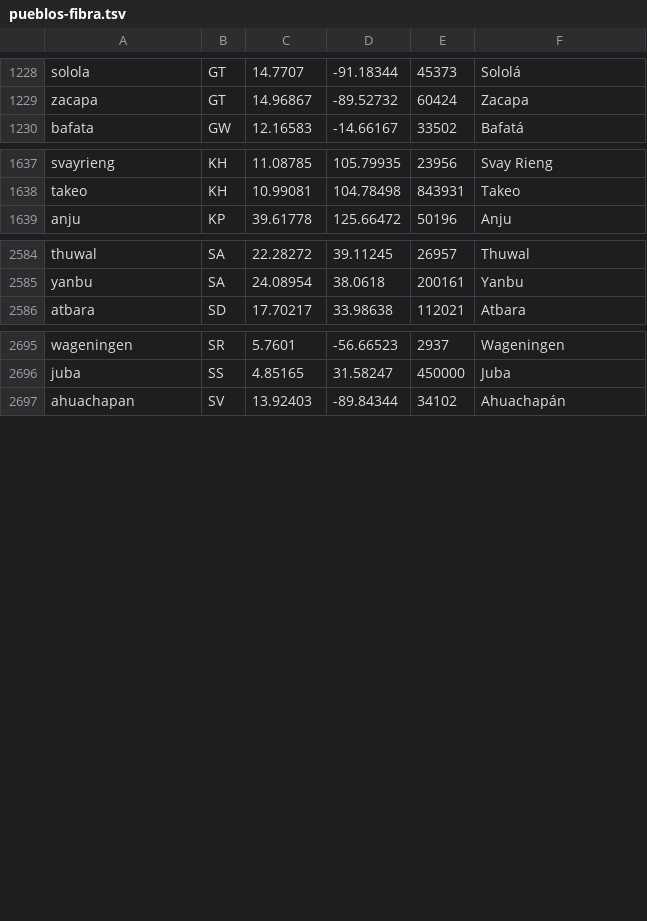
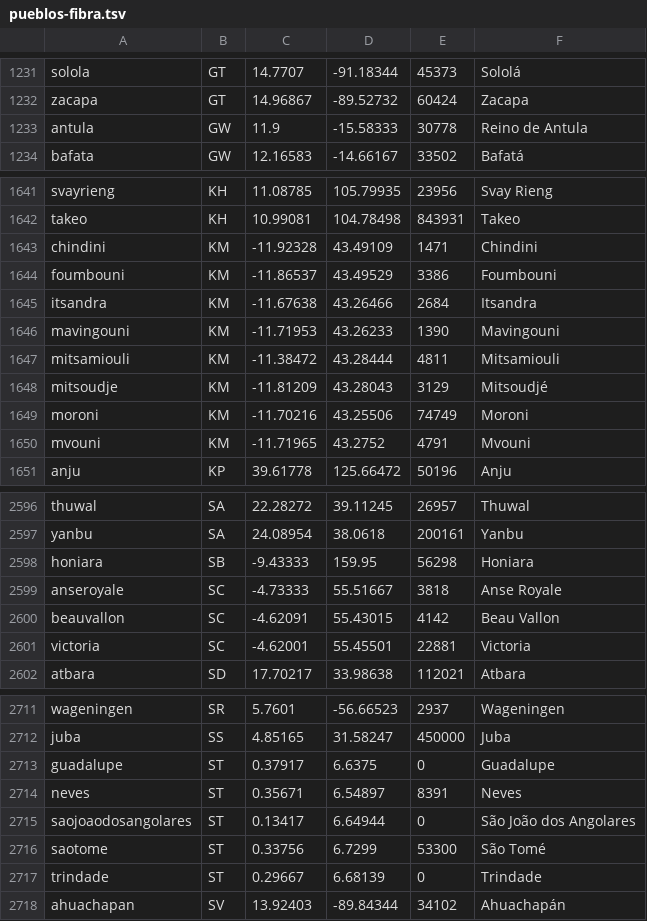
Before and after one commit to guardianagroup/guardianagroup.com, a TSV file: herramientas/fuentes/pueblos-fibra.tsv, drawn as a sheet; only a part is shown, gaps mark what is left out; the diff covers the shown part only; the diff names each change by its address in the sheet, - before the commit and + after, or states it on an @@ line.

Commit message:
Órbita: pueblos donde llegan los cables, de GeoNames cities500 (2026-10-24T20:03Z)

```diff
--- a/herramientas/fuentes/pueblos-fibra.tsv
+++ b/herramientas/fuentes/pueblos-fibra.tsv
+row 1233: antula | GW | 11.9 | -15.58333 | 30778 | Reino de Antula
+row 1643: chindini | KM | -11.92328 | 43.49109 | 1471 | Chindini
+row 1644: foumbouni | KM | -11.86537 | 43.49529 | 3386 | Foumbouni
+row 1645: itsandra | KM | -11.67638 | 43.26466 | 2684 | Itsandra
+row 1646: mavingouni | KM | -11.71953 | 43.26233 | 1390 | Mavingouni
+row 1647: mitsamiouli | KM | -11.38472 | 43.28444 | 4811 | Mitsamiouli
+row 1648: mitsoudje | KM | -11.81209 | 43.28043 | 3129 | Mitsoudjé
+row 1649: moroni | KM | -11.70216 | 43.25506 | 74749 | Moroni
+row 1650: mvouni | KM | -11.71965 | 43.2752 | 4791 | Mvouni
+row 2598: honiara | SB | -9.43333 | 159.95 | 56298 | Honiara
+row 2599: anseroyale | SC | -4.73333 | 55.51667 | 3818 | Anse Royale
+row 2600: beauvallon | SC | -4.62091 | 55.43015 | 4142 | Beau Vallon
+row 2601: victoria | SC | -4.62001 | 55.45501 | 22881 | Victoria
+row 2713: guadalupe | ST | 0.37917 | 6.6375 | 0 | Guadalupe
+row 2714: neves | ST | 0.35671 | 6.54897 | 8391 | Neves
+row 2715: saojoaodosangolares | ST | 0.13417 | 6.64944 | 0 | São João dos Angolares
+row 2716: saotome | ST | 0.33756 | 6.7299 | 53300 | São Tomé
+row 2717: trindade | ST | 0.29667 | 6.68139 | 0 | Trindade
```
Also changed, not shown: 4 added rows elsewhere in this file, 2 other files.
